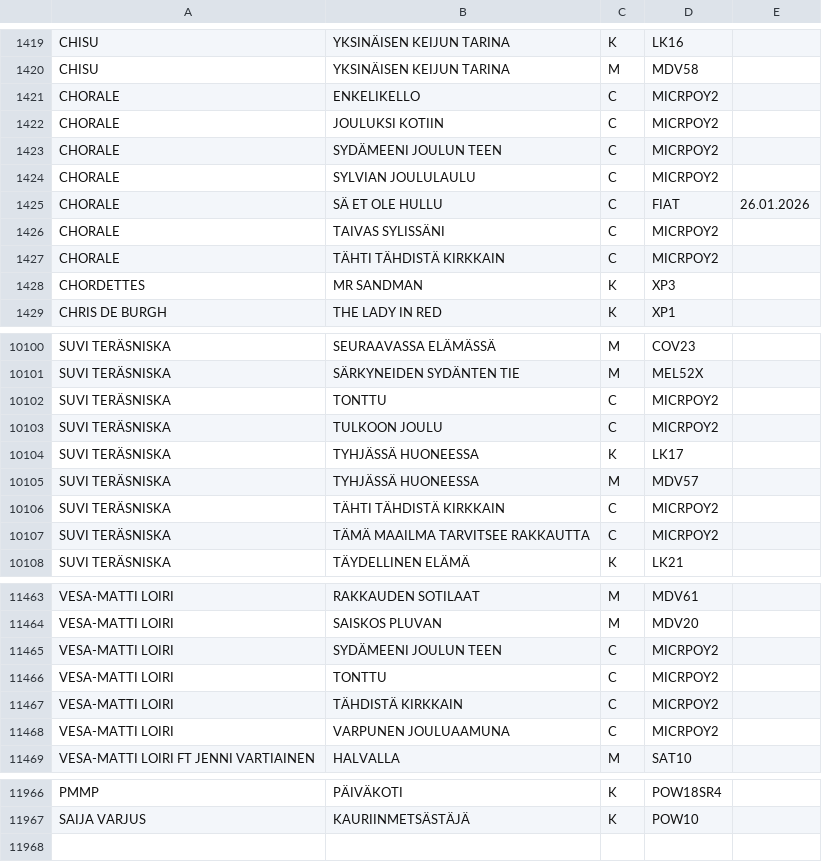
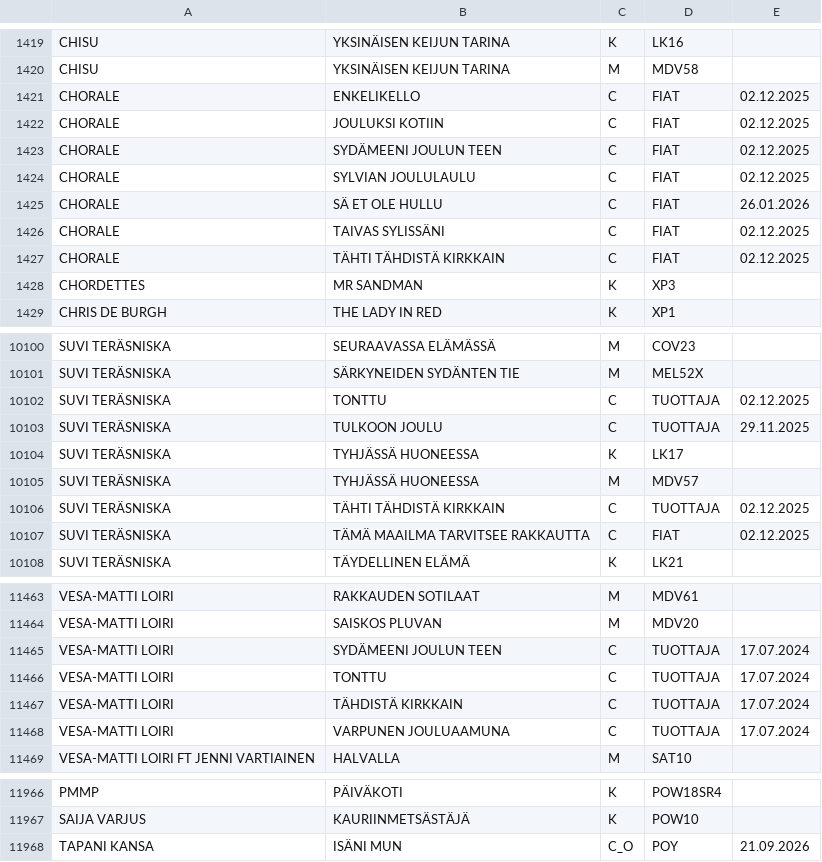
Before and after one commit to LamminHovi/Karaokelista, a CSV file: kappaleet.csv, drawn as a sheet; only a part is shown, gaps mark what is left out; the diff covers the shown part only.

Commit message:
Päivitetty kappaleet.csv

```diff
--- a/kappaleet.csv
+++ b/kappaleet.csv
@@ -1420,9 +1420,9 @@ CHISU,YKSINÄISEN KEIJUN TARINA,K,LK16,
 CHISU,YKSINÄISEN KEIJUN TARINA,M,MDV58,
-CHORALE,ENKELIKELLO,C,MICRPOY2,
-CHORALE,JOULUKSI KOTIIN,C,MICRPOY2,
-CHORALE,SYDÄMEENI JOULUN TEEN,C,MICRPOY2,
-CHORALE,SYLVIAN JOULULAULU,C,MICRPOY2,
+CHORALE,ENKELIKELLO,C,FIAT,02.12.2025
+CHORALE,JOULUKSI KOTIIN,C,FIAT,02.12.2025
+CHORALE,SYDÄMEENI JOULUN TEEN,C,FIAT,02.12.2025
+CHORALE,SYLVIAN JOULULAULU,C,FIAT,02.12.2025
 CHORALE,SÄ ET OLE HULLU,C,FIAT,26.01.2026
-CHORALE,TAIVAS SYLISSÄNI,C,MICRPOY2,
-CHORALE,TÄHTI TÄHDISTÄ KIRKKAIN,C,MICRPOY2,
+CHORALE,TAIVAS SYLISSÄNI,C,FIAT,02.12.2025
+CHORALE,TÄHTI TÄHDISTÄ KIRKKAIN,C,FIAT,02.12.2025
 CHORDETTES,MR SANDMAN,K,XP3,
@@ -10101,8 +10101,8 @@ SUVI TERÄSNISKA,SEURAAVASSA ELÄMÄSSÄ,M,COV23,
 SUVI TERÄSNISKA,SÄRKYNEIDEN SYDÄNTEN TIE,M,MEL52X,
-SUVI TERÄSNISKA,TONTTU,C,MICRPOY2,
-SUVI TERÄSNISKA,TULKOON JOULU,C,MICRPOY2,
+SUVI TERÄSNISKA,TONTTU,C,TUOTTAJA,02.12.2025
+SUVI TERÄSNISKA,TULKOON JOULU,C,TUOTTAJA,29.11.2025
 SUVI TERÄSNISKA,TYHJÄSSÄ HUONEESSA,K,LK17,
 SUVI TERÄSNISKA,TYHJÄSSÄ HUONEESSA,M,MDV57,
-SUVI TERÄSNISKA,TÄHTI TÄHDISTÄ KIRKKAIN,C,MICRPOY2,
-SUVI TERÄSNISKA,TÄMÄ MAAILMA TARVITSEE RAKKAUTTA,C,MICRPOY2,
+SUVI TERÄSNISKA,TÄHTI TÄHDISTÄ KIRKKAIN,C,TUOTTAJA,02.12.2025
+SUVI TERÄSNISKA,TÄMÄ MAAILMA TARVITSEE RAKKAUTTA,C,FIAT,02.12.2025
 SUVI TERÄSNISKA,TÄYDELLINEN ELÄMÄ,K,LK21,
@@ -11464,6 +11464,6 @@ VESA-MATTI LOIRI,RAKKAUDEN SOTILAAT,M,MDV61,
 VESA-MATTI LOIRI,SAISKOS PLUVAN,M,MDV20,
-VESA-MATTI LOIRI,SYDÄMEENI JOULUN TEEN,C,MICRPOY2,
-VESA-MATTI LOIRI,TONTTU,C,MICRPOY2,
-VESA-MATTI LOIRI,TÄHDISTÄ KIRKKAIN,C,MICRPOY2,
-VESA-MATTI LOIRI,VARPUNEN JOULUAAMUNA,C,MICRPOY2,
+VESA-MATTI LOIRI,SYDÄMEENI JOULUN TEEN,C,TUOTTAJA,17.07.2024
+VESA-MATTI LOIRI,TONTTU,C,TUOTTAJA,17.07.2024
+VESA-MATTI LOIRI,TÄHDISTÄ KIRKKAIN,C,TUOTTAJA,17.07.2024
+VESA-MATTI LOIRI,VARPUNEN JOULUAAMUNA,C,TUOTTAJA,17.07.2024
 VESA-MATTI LOIRI FT JENNI VARTIAINEN,HALVALLA,M,SAT10,
@@ -11967 +11967,2 @@ PMMP,PÄIVÄKOTI,K,POW18SR4,
 SAIJA VARJUS,KAURIINMETSÄSTÄJÄ,K,POW10,
+TAPANI KANSA,ISÄNI MUN,C_O,POY,21.09.2026
```
Also changed, not shown: 141 edited cells elsewhere in this file.
